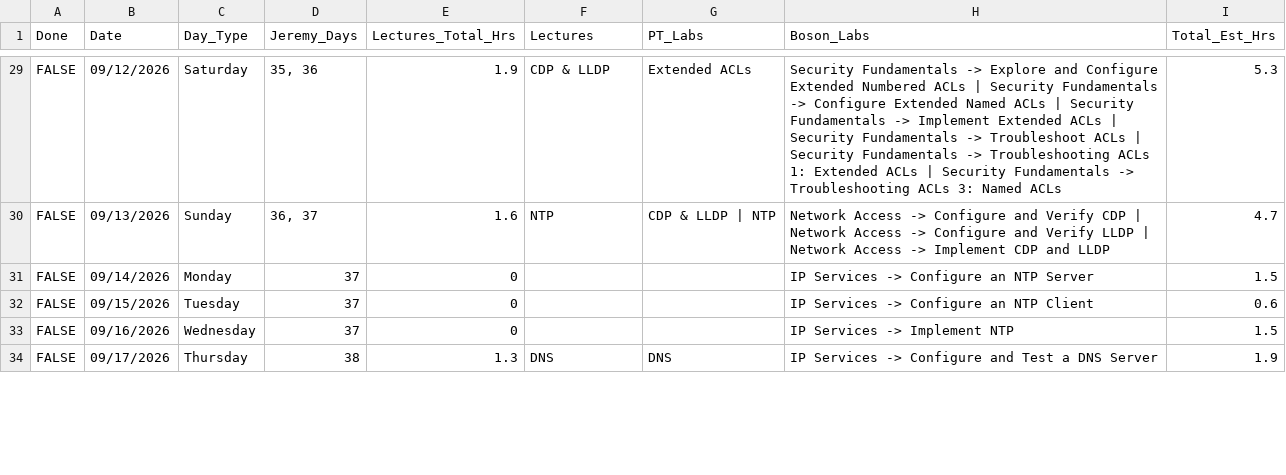
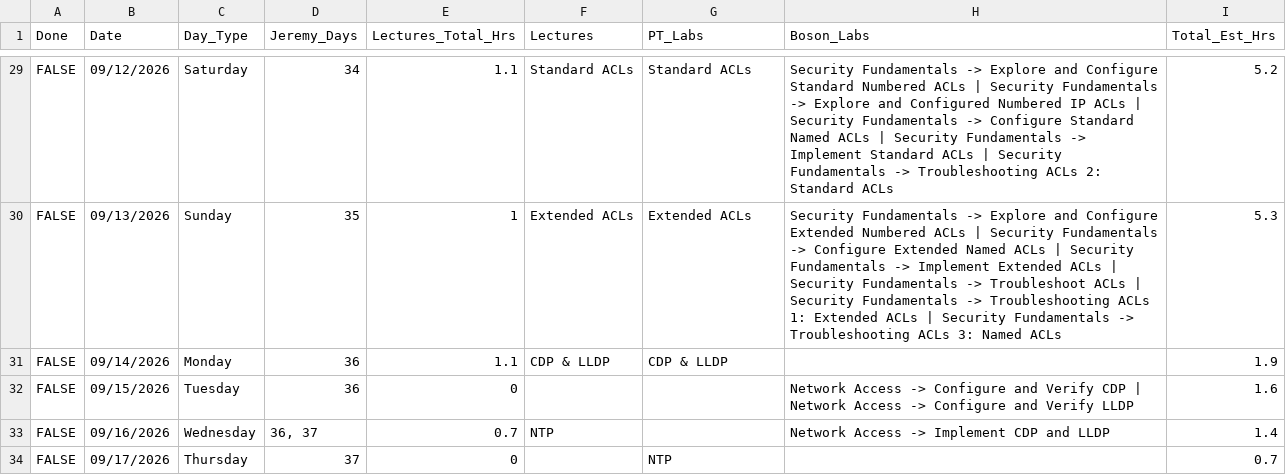
Before and after one commit to GiWiz/ccna-tracker, a CSV file: data/cleaned/current_schedule.csv, drawn as a sheet; only a part is shown, gaps mark what is left out; the diff covers the shown part only; the diff names each change by its address in the sheet, - before the commit and + after, or states it on an @@ line.

```diff
--- a/data/cleaned/current_schedule.csv
+++ b/data/cleaned/current_schedule.csv
-D29 (Jeremy_Days): 35, 36
+D29 (Jeremy_Days): 34
-E29 (Lectures_Total_Hrs): 1.9
+E29 (Lectures_Total_Hrs): 1.1
-F29 (Lectures): CDP & LLDP
+F29 (Lectures): Standard ACLs
-G29 (PT_Labs): Extended ACLs
+G29 (PT_Labs): Standard ACLs
-H29 (Boson_Labs): …and Configure Extended Numbered ACLs | Security Fundamentals -> Configure Extended Named ACLs | Security Fundamentals -> Implement Extended ACLs | Security Fundamentals -> Troubleshoot ACLs | Security Fundamentals -> Troubleshooting ACLs 1: Extended ACLs | Security Fundamentals -> Troubleshooting ACLs 3: Named ACLs
+H29 (Boson_Labs): …and Configure Standard Numbered ACLs | Security Fundamentals -> Explore and Configured Numbered IP ACLs | Security Fundamentals -> Configure Standard Named ACLs | Security Fundamentals -> Implement Standard ACLs | Security Fundamentals -> Troubleshooting ACLs 2: Standard ACLs
-I29 (Total_Est_Hrs): 5.3
+I29 (Total_Est_Hrs): 5.2
-D30 (Jeremy_Days): 36, 37
+D30 (Jeremy_Days): 35
-E30 (Lectures_Total_Hrs): 1.6
+E30 (Lectures_Total_Hrs): 1
-F30 (Lectures): NTP
+F30 (Lectures): Extended ACLs
-G30 (PT_Labs): CDP & LLDP | NTP
+G30 (PT_Labs): Extended ACLs
-H30 (Boson_Labs): Network Access -> Configure and Verify CDP | Network Access -> Configure and Verify LLDP | Network Access -> Implement CDP and LLDP
+H30 (Boson_Labs): Security Fundamentals -> Explore and Configure Extended Numbered ACLs | Security Fundamentals -> Configure Extended Named ACLs | Security Fundamentals -> Implement Extended ACLs | Security Fundamentals -> Troubleshoot ACLs | Security Fundamentals -> Troubleshooting ACLs 1: Extended ACLs | Security Fundamentals -> Troubleshooting ACLs 3: Named ACLs
-I30 (Total_Est_Hrs): 4.7
+I30 (Total_Est_Hrs): 5.3
-D31:D32 (Jeremy_Days): 37
+D31:D32 (Jeremy_Days): 36
-E31 (Lectures_Total_Hrs): 0
+E31 (Lectures_Total_Hrs): 1.1
-F31 (Lectures): (empty)
+F31 (Lectures): CDP & LLDP
-G31 (PT_Labs): (empty)
+G31 (PT_Labs): CDP & LLDP
-H31 (Boson_Labs): IP Services -> Configure an NTP Server
+H31 (Boson_Labs): (empty)
-I31 (Total_Est_Hrs): 1.5
+I31 (Total_Est_Hrs): 1.9
-H32 (Boson_Labs): IP Services -> Configure an NTP Client
+H32 (Boson_Labs): Network Access -> Configure and Verify CDP | Network Access -> Configure and Verify LLDP
-I32 (Total_Est_Hrs): 0.6
+I32 (Total_Est_Hrs): 1.6
-D33 (Jeremy_Days): 37
+D33 (Jeremy_Days): 36, 37
-E33 (Lectures_Total_Hrs): 0
+E33 (Lectures_Total_Hrs): 0.7
-F33 (Lectures): (empty)
+F33 (Lectures): NTP
-H33 (Boson_Labs): IP Services -> Implement NTP
+H33 (Boson_Labs): Network Access -> Implement CDP and LLDP
-I33 (Total_Est_Hrs): 1.5
+I33 (Total_Est_Hrs): 1.4
-D34 (Jeremy_Days): 38
+D34 (Jeremy_Days): 37
-E34 (Lectures_Total_Hrs): 1.3
+E34 (Lectures_Total_Hrs): 0
-F34 (Lectures): DNS
+F34 (Lectures): (empty)
-G34 (PT_Labs): DNS
+G34 (PT_Labs): NTP
-H34 (Boson_Labs): IP Services -> Configure and Test a DNS Server
+H34 (Boson_Labs): (empty)
-I34 (Total_Est_Hrs): 1.9
+I34 (Total_Est_Hrs): 0.7
```
Also changed, not shown: 3 added rows and 147 edited cells elsewhere in this file, data/cleaned/current_master_list.csv, data/cleaned/final_schedule_v3.csv, 1 other file.
